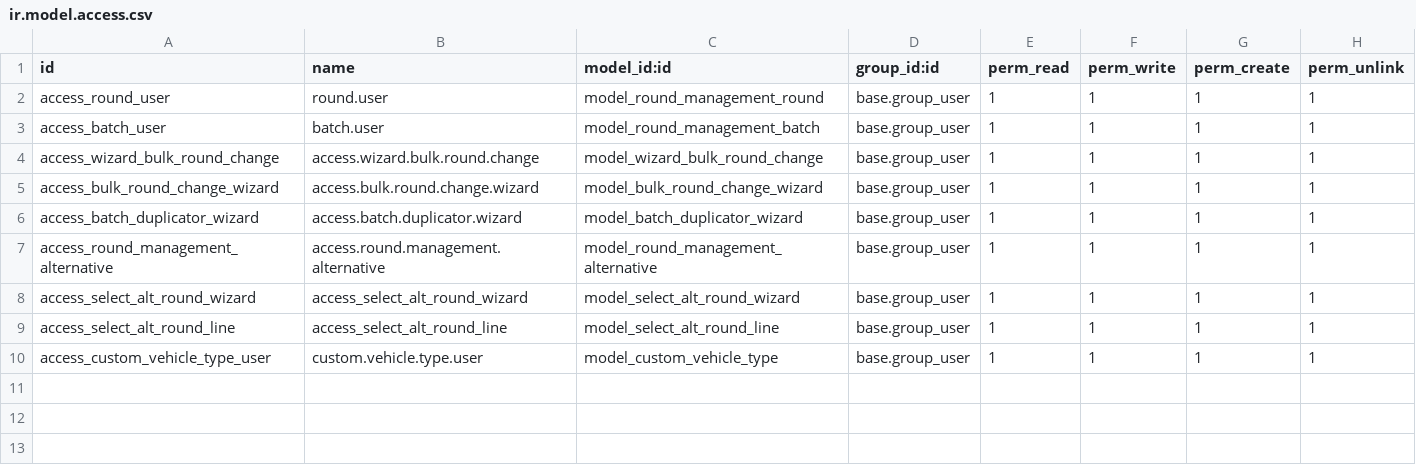
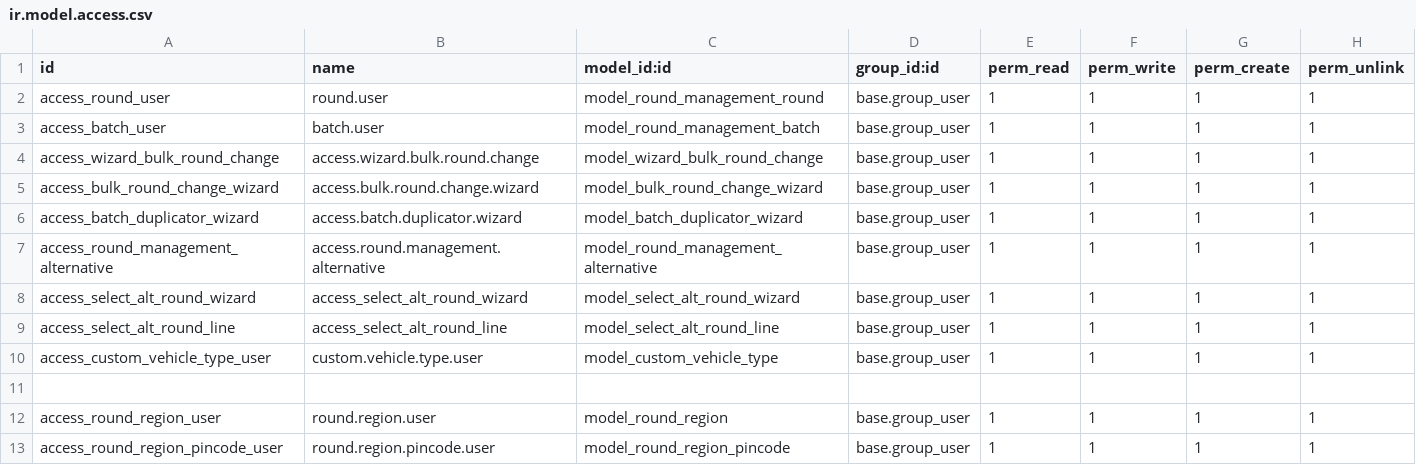
Before and after one commit to Yuvaraj-Thoughtlogik/FoodAndDrinks_ERP, a CSV file: round_management/security/ir.model.access.csv, drawn as a sheet; the diff names each change by its address in the sheet, - before the commit and + after, or states it on an @@ line.

Commit message:
feat: Round master pin code filtration in contact

```diff
--- a/round_management/security/ir.model.access.csv
+++ b/round_management/security/ir.model.access.csv
+row 11: (empty)
+row 12: access_round_region_user | round.region.user | model_round_region | base.group_user | 1 | 1 | 1 | 1
+row 13: access_round_region_pincode_user | round.region.pincode.user | model_round_region_pincode | base.group_user | 1 | 1 | 1 | 1
```
Also changed, not shown: 12 other files.
